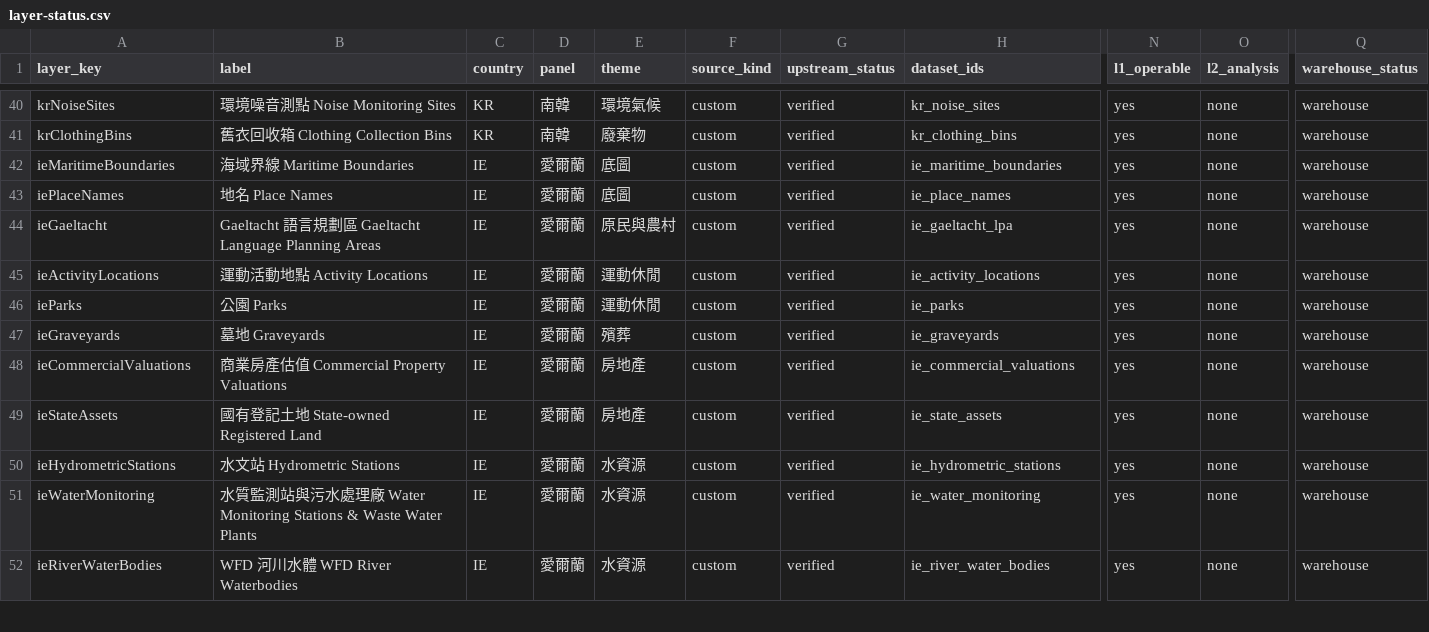
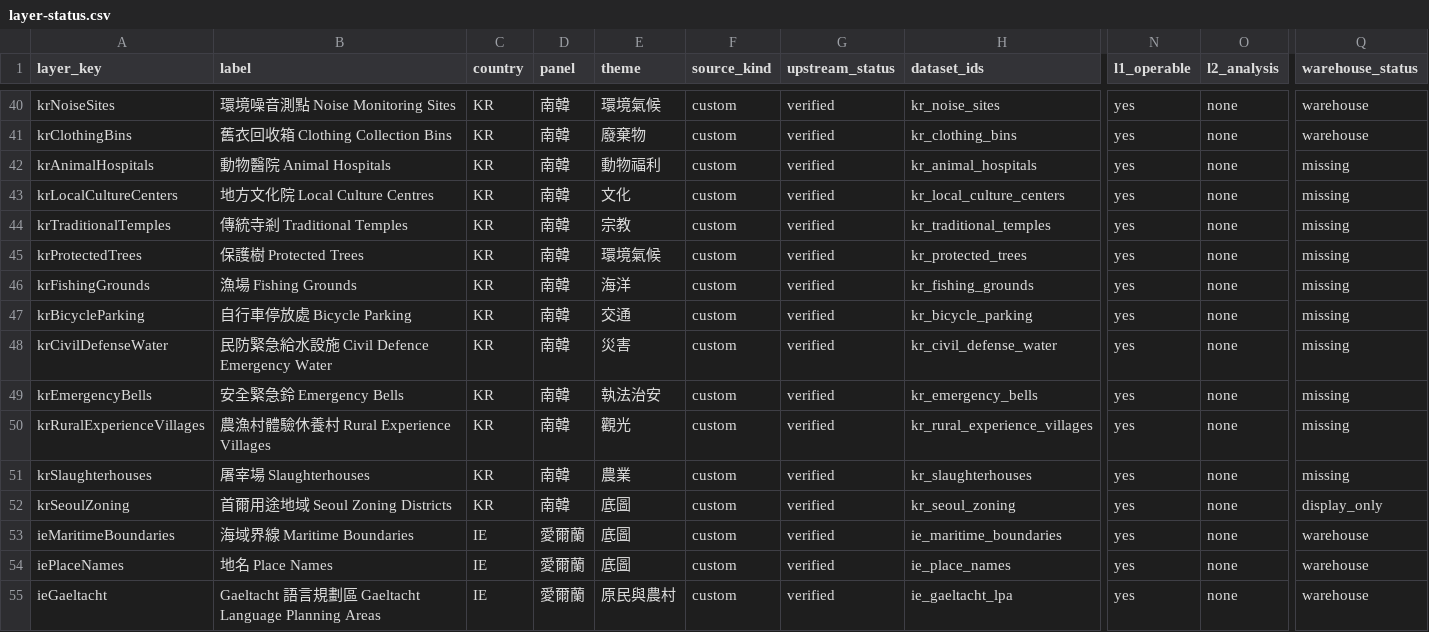
Before and after one commit to ianlkl11234s/mini-taiwan-pulse, a CSV file: docs/features/general-analysis/layer-status.csv, drawn as a sheet; only a part is shown, gaps mark what is left out; the shorter side is filled out with more unchanged rows; rows hold the shown columns only; the diff names each change by its address in the sheet, - before the commit and + after, or states it on an @@ line.

```diff
--- a/docs/features/general-analysis/layer-status.csv
+++ b/docs/features/general-analysis/layer-status.csv
+row 42: krAnimalHospitals | 動物醫院 Animal Hospitals | KR | 南韓 | 動物福利 | custom | verified | kr_animal_hospitals | yes | none | missing
+row 43: krLocalCultureCenters | 地方文化院 Local Culture Centres | KR | 南韓 | 文化 | custom | verified | kr_local_culture_centers | yes | none | missing
+row 44: krTraditionalTemples | 傳統寺剎 Traditional Temples | KR | 南韓 | 宗教 | custom | verified | kr_traditional_temples | yes | none | missing
+row 45: krProtectedTrees | 保護樹 Protected Trees | KR | 南韓 | 環境氣候 | custom | verified | kr_protected_trees | yes | none | missing
+row 46: krFishingGrounds | 漁場 Fishing Grounds | KR | 南韓 | 海洋 | custom | verified | kr_fishing_grounds | yes | none | missing
+row 47: krBicycleParking | 自行車停放處 Bicycle Parking | KR | 南韓 | 交通 | custom | verified | kr_bicycle_parking | yes | none | missing
+row 48: krCivilDefenseWater | 民防緊急給水設施 Civil Defence Emergency Water | KR | 南韓 | 災害 | custom | verified | kr_civil_defense_water | yes | none | missing
+row 49: krEmergencyBells | 安全緊急鈴 Emergency Bells | KR | 南韓 | 執法治安 | custom | verified | kr_emergency_bells | yes | none | missing
+row 50: krRuralExperienceVillages | 農漁村體驗休養村 Rural Experience Villages | KR | 南韓 | 觀光 | custom | verified | kr_rural_experience_villages | yes | none | missing
+row 51: krSlaughterhouses | 屠宰場 Slaughterhouses | KR | 南韓 | 農業 | custom | verified | kr_slaughterhouses | yes | none | missing
+row 52: krSeoulZoning | 首爾用途地域 Seoul Zoning Districts | KR | 南韓 | 底圖 | custom | verified | kr_seoul_zoning | yes | none | display_only
```
Also changed, not shown: 4 other files.
